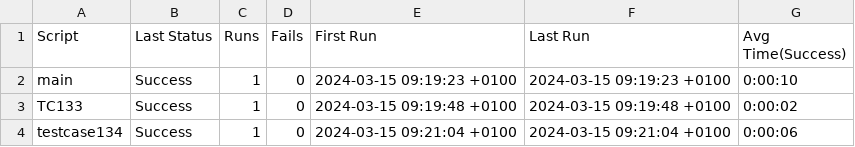
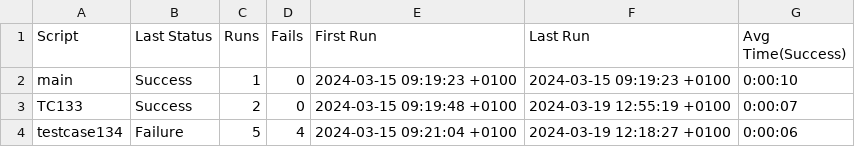
Before and after one commit to JoostVoetenEU/suite, a CSV file: squash.suite/Results/SuiteStatistics.csv, drawn as a sheet.

```diff
--- a/squash.suite/Results/SuiteStatistics.csv
+++ b/squash.suite/Results/SuiteStatistics.csv
@@ -2,3 +2,3 @@
 main,Success,1,0,2024-03-15 09:19:23 +0100,2024-03-15 09:19:23 +0100,0:00:10
-TC133,Success,1,0,2024-03-15 09:19:48 +0100,2024-03-15 09:19:48 +0100,0:00:02
-testcase134,Success,1,0,2024-03-15 09:21:04 +0100,2024-03-15 09:21:04 +0100,0:00:06
+TC133,Success,2,0,2024-03-15 09:19:48 +0100,2024-03-19 12:55:19 +0100,0:00:07
+testcase134,Failure,5,4,2024-03-15 09:21:04 +0100,2024-03-19 12:18:27 +0100,0:00:06
```
Also changed, not shown: 1 other file.
